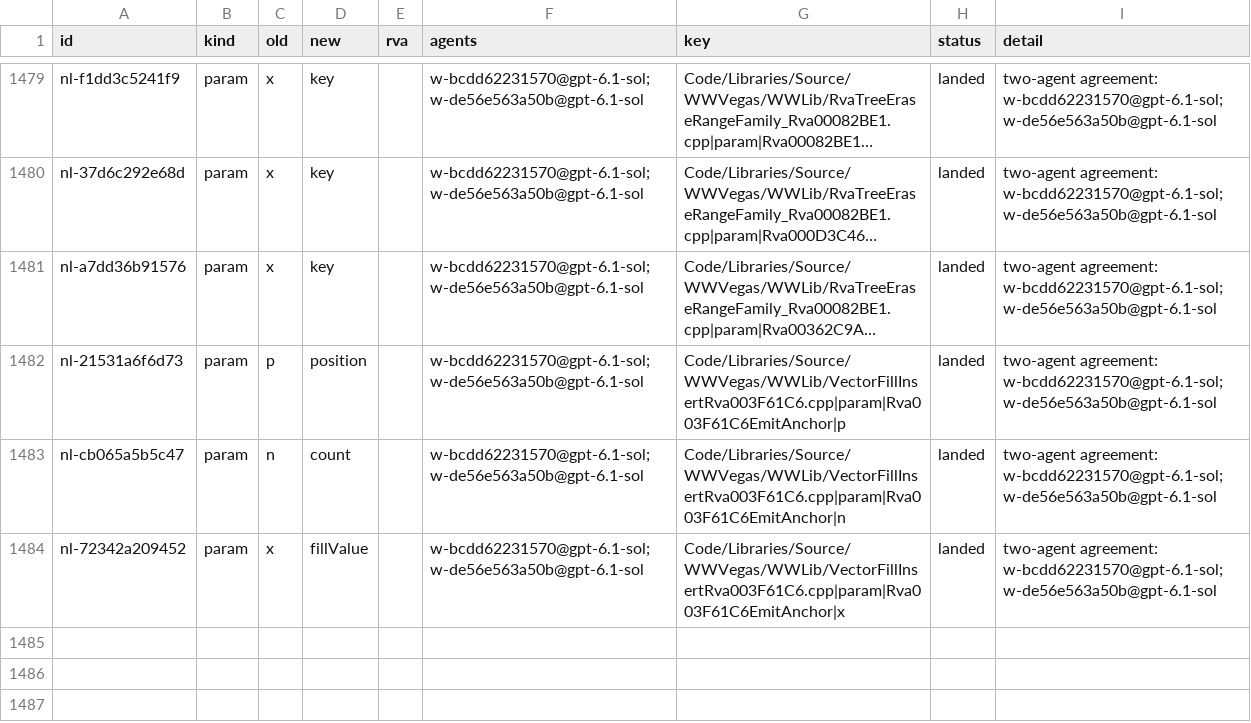
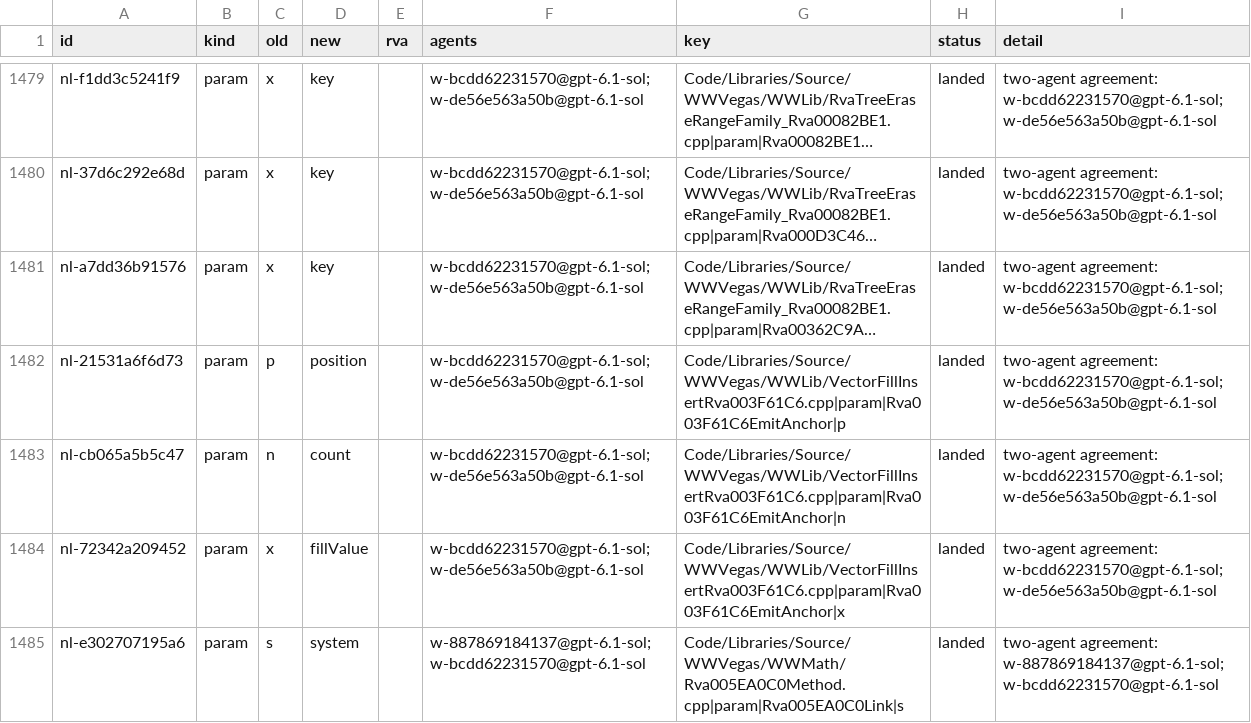
Before and after one commit to Alitryel/Open-BFME-2, a CSV file: reverse/name_agreed.csv, drawn as a sheet; only a part is shown, gaps mark what is left out; long unchanged cells end in ….

Commit message:
Name 1 placeholders in Rva005EA0C0Method.cpp by two-agent agreement

```diff
--- a/reverse/name_agreed.csv
+++ b/reverse/name_agreed.csv
@@ -1484 +1484,2 @@ nl-cb065a5b5c47,param,n,count,,w-bcdd62231570@gpt-6.1-sol;w-de56e563a50b@gpt-6.1
 nl-72342a209452,param,x,fillValue,,w-bcdd62231570@gpt-6.1-sol;w-de56e563a50b@gpt-6.1-sol,Code/Libraries/Source/WWVegas/WWLib/VectorFillInsertRva003F61C6.cpp|param|Rva003F61C6EmitAnchor|x,landed,two-agent agreement: w-bcdd62231570@gpt-6.1-sol;w-de56e563a50b@gpt-6.1-sol
+nl-e302707195a6,param,s,system,,w-887869184137@gpt-6.1-sol;w-bcdd62231570@gpt-6.1-sol,Code/Libraries/Source/WWVegas/WWMath/Rva005EA0C0Method.cpp|param|Rva005EA0C0Link|s,landed,two-agent agreement: w-887869184137@gpt-6.1-sol;w-bcdd62231570@gpt-6.1-sol
```
Also changed, not shown: reverse/name_basis.csv, 1 other file.
